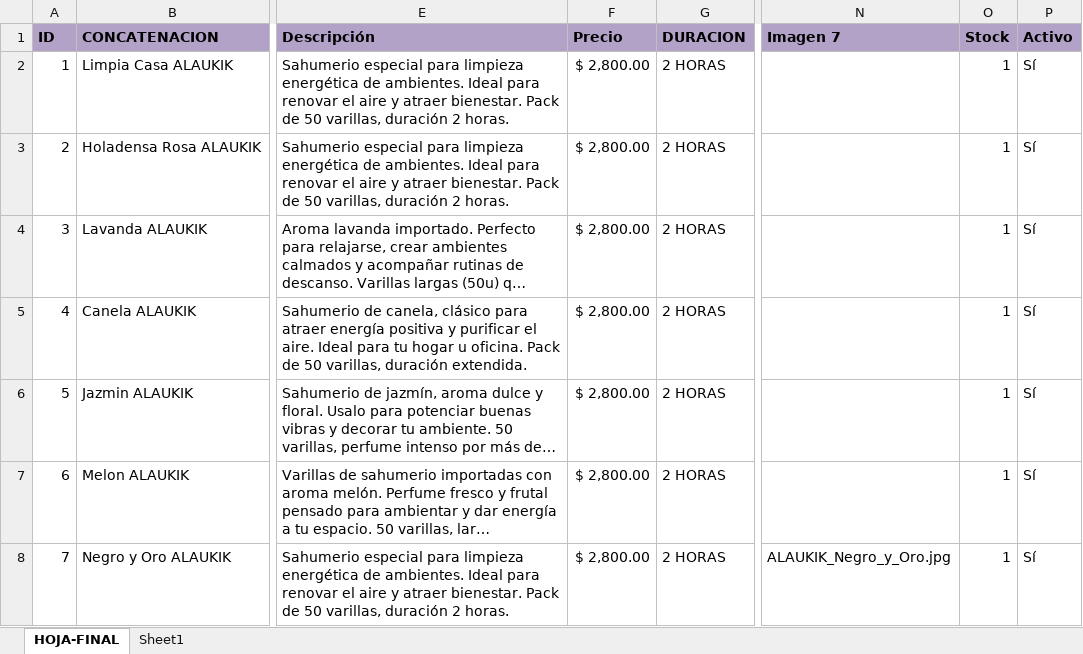
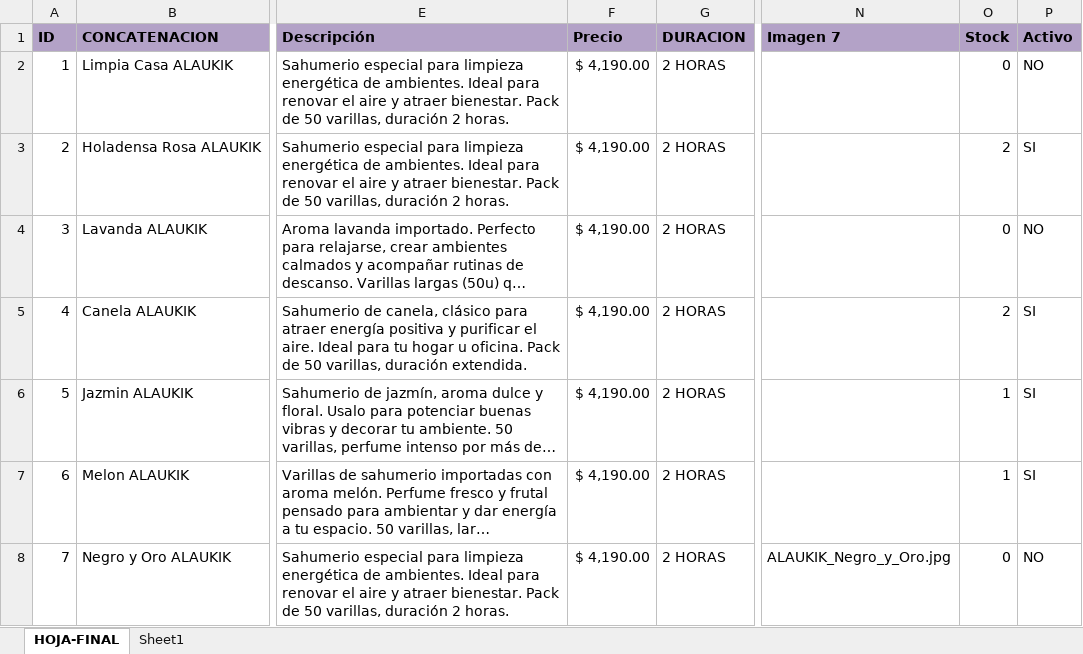
Before and after one commit to Facuusosa/Fuegodeatenea, an Excel workbook: final.xlsx, sheet HOJA-FINAL, drawn as a sheet; only a part is shown, gaps mark what is left out; long unchanged cells end in …; values as stored, in another font and other column widths than the file's, no borders; the diff covers the shown part only; the diff names each change by its address in the sheet, - before the commit and + after, or states it on an @@ line.

```diff
--- a/final.xlsx (sheet HOJA-FINAL)
+++ b/final.xlsx (sheet HOJA-FINAL)
-F2:F8 (Precio): $ 2,800.00
+F2:F8 (Precio): $ 4,190.00
-O2 (Stock): 1
+O2 (Stock): 0
-P2 (Activo): Sí
+P2 (Activo): NO
-O3 (Stock): 1
+O3 (Stock): 2
-P3 (Activo): Sí
+P3 (Activo): SI
-O4 (Stock): 1
+O4 (Stock): 0
-P4 (Activo): Sí
+P4 (Activo): NO
-O5 (Stock): 1
+O5 (Stock): 2
-P5:P7 (Activo): Sí
+P5:P7 (Activo): SI
-O8 (Stock): 1
+O8 (Stock): 0
-P8 (Activo): Sí
+P8 (Activo): NO
```
Also changed, not shown: 26 added rows, 53 edited cells and row numbers in column A elsewhere in this sheet.
